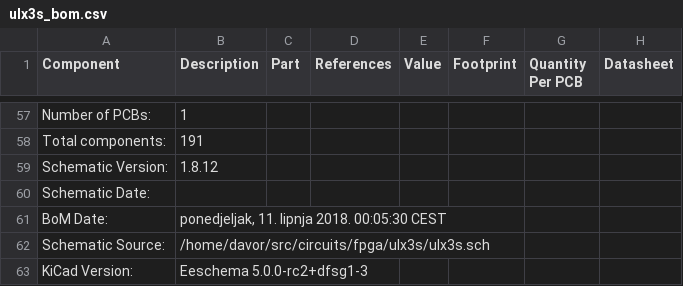
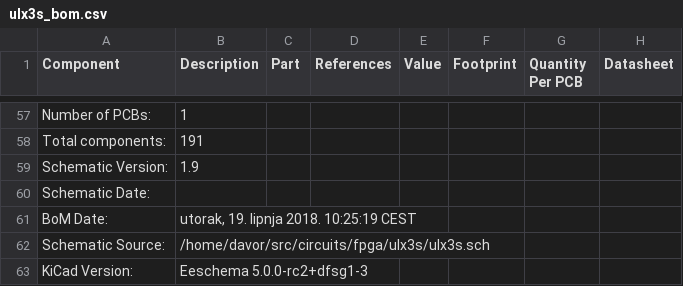
Before and after one commit to emard/ulx3s, a CSV file: doc/ulx3s_bom.csv, drawn as a sheet; only a part is shown, gaps mark what is left out; the diff names each change by its address in the sheet, - before the commit and + after, or states it on an @@ line.

```diff
--- a/doc/ulx3s_bom.csv
+++ b/doc/ulx3s_bom.csv
-B59 (Description): 1.8.12
+B59 (Description): 1.9
-B61 (Description): ponedjeljak, 11. lipnja 2018. 00:05:30 CEST
+B61 (Description): utorak, 19. lipnja 2018. 10:25:19 CEST
```
Also changed, not shown: 15 other files.
